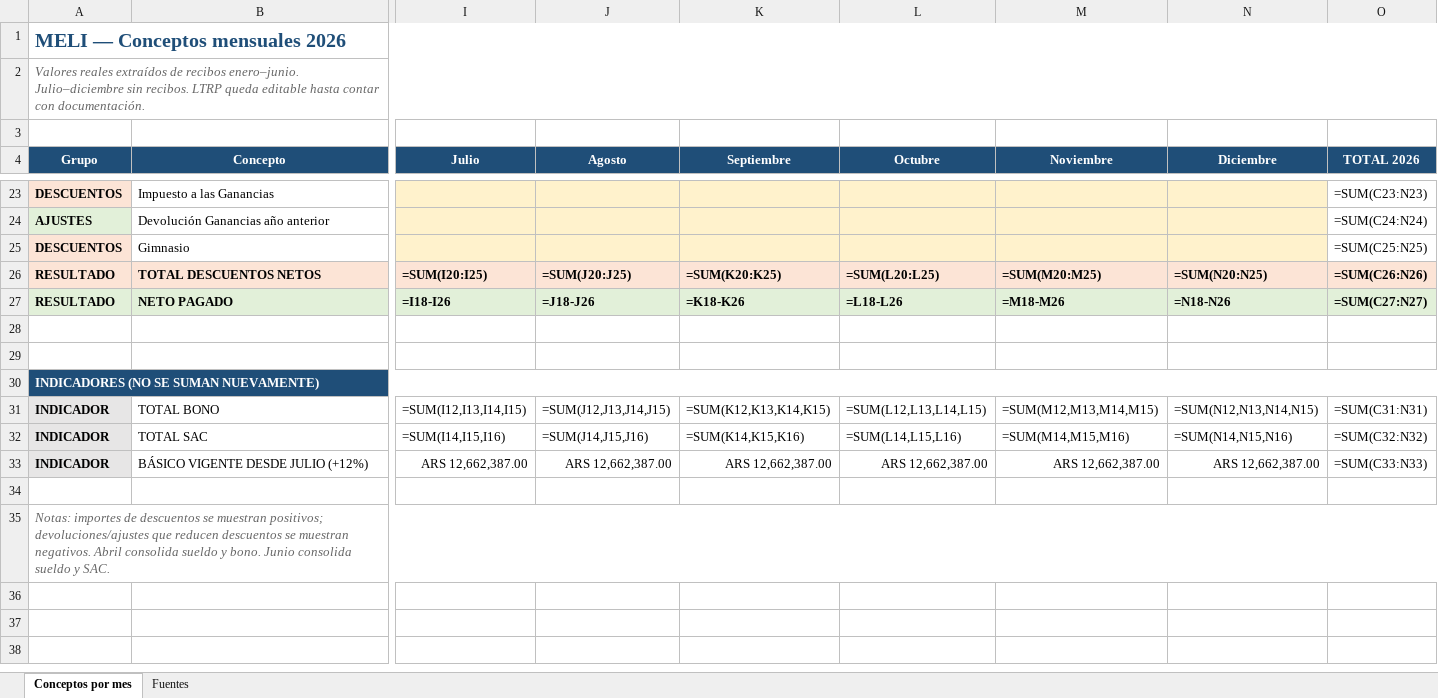
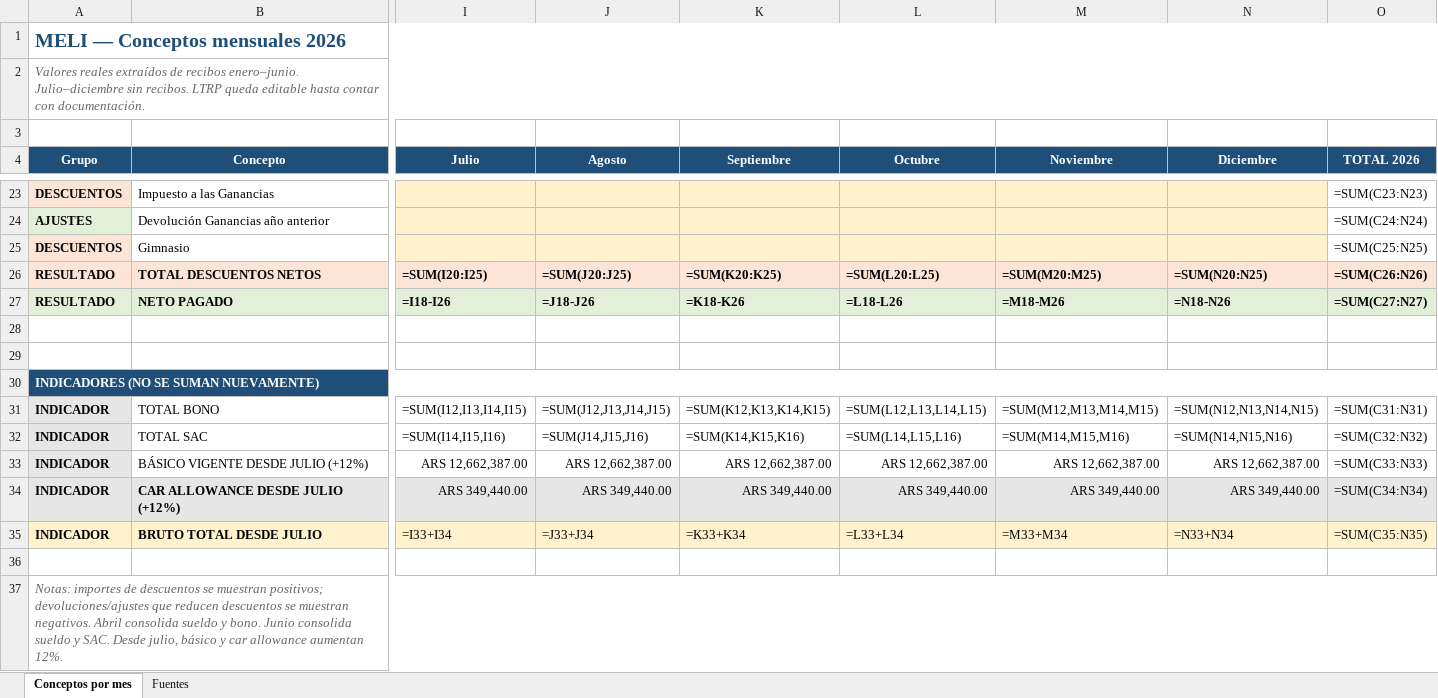
Before and after one commit to solzito148/budget, an Excel workbook: SOL/MELI/MELI_Conceptos_2026.xlsx, sheet Conceptos por mes, drawn as a sheet; only a part is shown, gaps mark what is left out; values as stored, in another font and other column widths than the file's, no borders; formulas without a stored value are shown as written; addresses are those after the commit; rows hold the shown columns only; the diff covers the shown part only; the diff names each change by its address in the sheet, - before the commit and + after, or states it on an @@ line.

```diff
--- a/SOL/MELI/MELI_Conceptos_2026.xlsx (sheet Conceptos por mes)
+++ b/SOL/MELI/MELI_Conceptos_2026.xlsx (sheet Conceptos por mes)
-B30:O30 fill: #1F4E78
+B30:O30 fill: none
+row 34: INDICADOR | CAR ALLOWANCE DESDE JULIO (+12%) | ARS 349,440.00 | ARS 349,440.00 | ARS 349,440.00 | ARS 349,440.00 | ARS 349,440.00 | ARS 349,440.00 | =SUM(C34:N34)
+row 35: INDICADOR | BRUTO TOTAL DESDE JULIO | =I33+I34 | =J33+J34 | =K33+K34 | =L33+L34 | =M33+M34 | =N33+N34 | =SUM(C35:N35)
-A37 (Grupo): …y SAC.
+A37 (Grupo): …y SAC. Desde julio, básico y car allowance aumentan 12%.
```
Also changed, not shown: cell formats elsewhere in this sheet, CIUDAD/Gastos_CIUDAD_1132_2026.xlsx, 1 other file.
